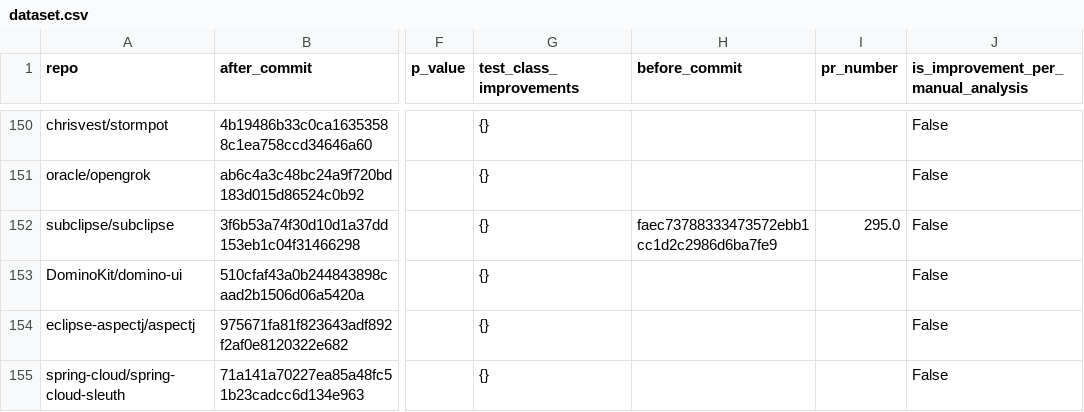
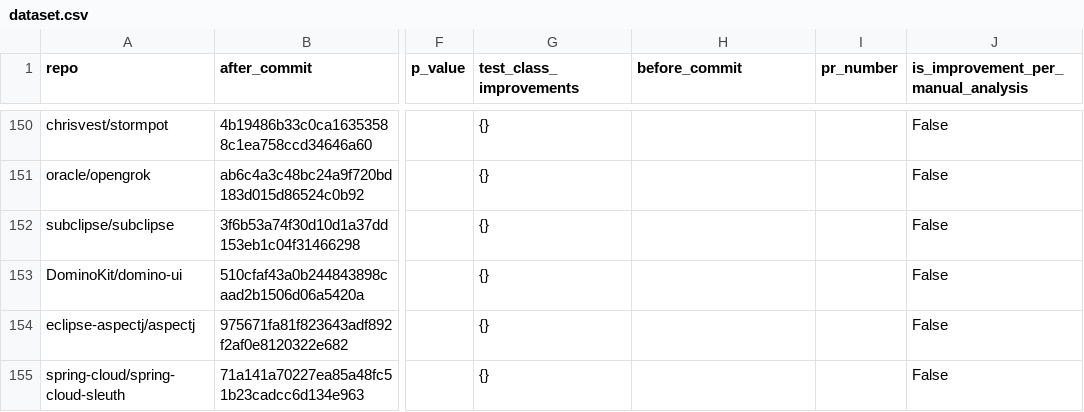
Before and after one commit to khesoem/opt-repo, a CSV file: results/dataset.csv, drawn as a sheet; only a part is shown, gaps mark what is left out; the diff covers the shown part only; the diff names each change by its address in the sheet, - before the commit and + after, or states it on an @@ line.

Commit message:
dataset deduplicated

```diff
--- a/results/dataset.csv
+++ b/results/dataset.csv
-H152 (before_commit): faec73788333473572ebb1cc1d2c2986d6ba7fe9
+H152 (before_commit): (empty)
-I152 (pr_number): 295.0
+I152 (pr_number): (empty)
```
Also changed, not shown: 2 removed rows and 2 edited cells elsewhere in this file.
